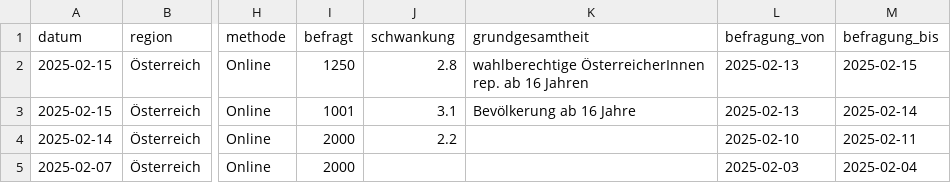
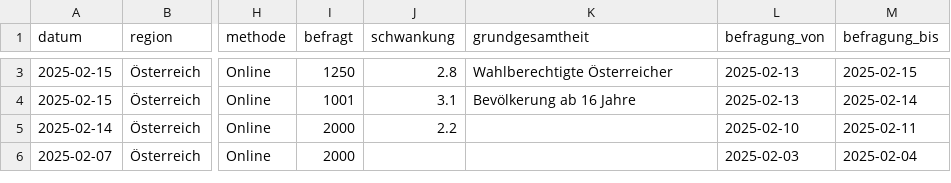
Before and after one commit to dstDatenjournalismus/2024-umfragentracker, a CSV file: output/data/sonntagsfrage/sonntagsfrage.csv, drawn as a sheet; only a part is shown, gaps mark what is left out; addresses are those after the commit; the diff covers the shown part only; the diff names each change by its address in the sheet, - before the commit and + after, or states it on an @@ line.

```diff
--- a/output/data/sonntagsfrage/sonntagsfrage.csv
+++ b/output/data/sonntagsfrage/sonntagsfrage.csv
-K3 (grundgesamtheit): wahlberechtige ÖsterreicherInnen rep. ab 16 Jahren
+K3 (grundgesamtheit): Wahlberechtigte Österreicher
```
Also changed, not shown: 1 added row and 2 edited cells elsewhere in this file, 1 other file.
